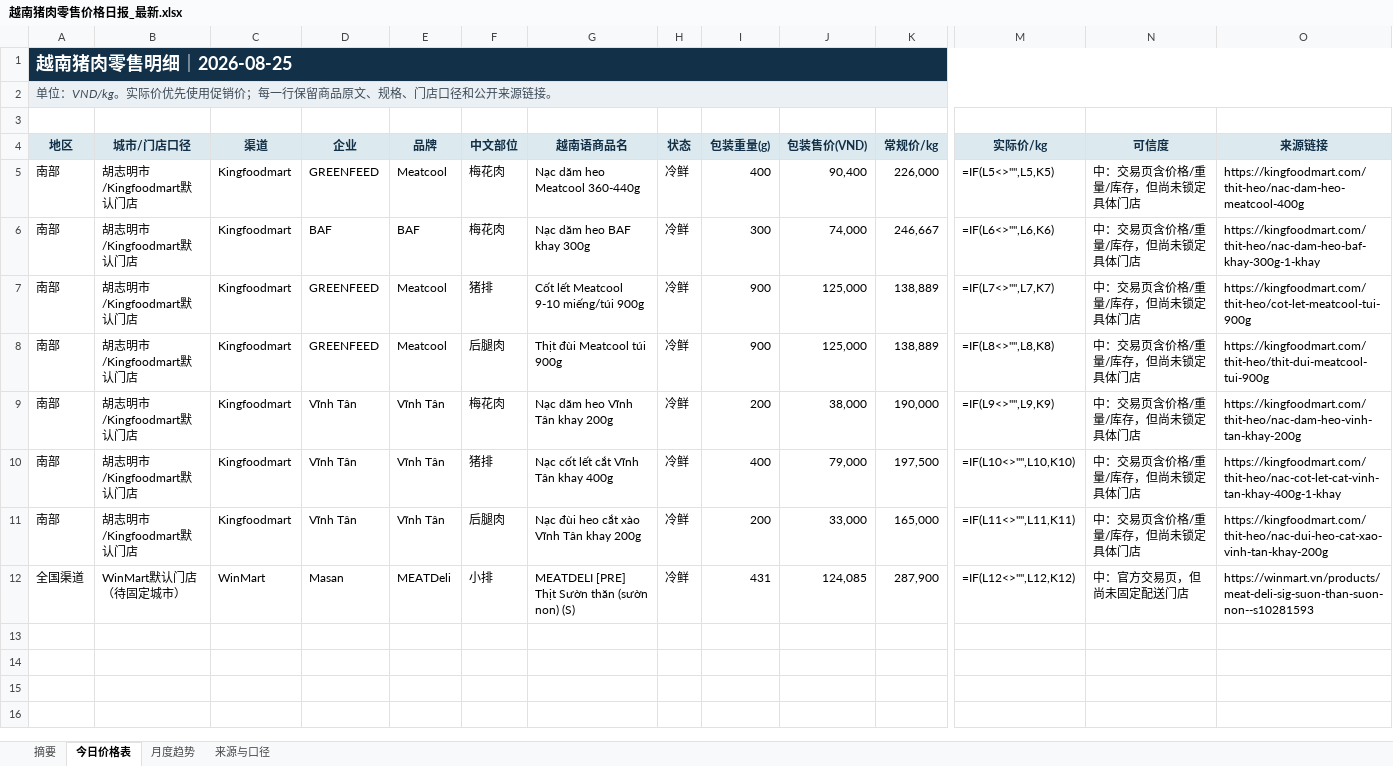
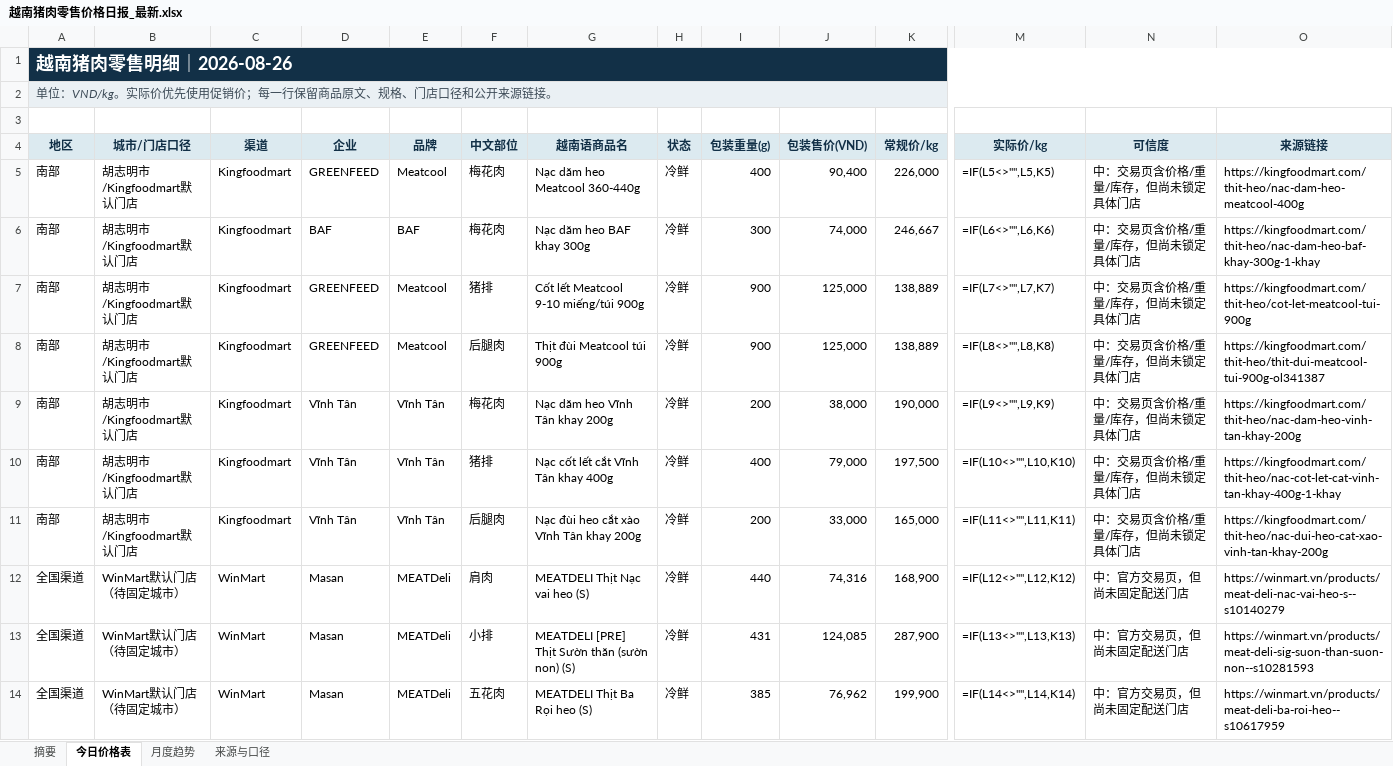
Before and after one commit to youxing2026-collab/vietnam-pig-reports, an Excel workbook: reports/越南猪肉零售价格日报_最新.xlsx, sheet 今日价格表, drawn as a sheet; only a part is shown, gaps mark what is left out; values as stored, in another font and other column widths than the file's, no borders; formulas without a stored value are shown as written; conditional formats not drawn; addresses are those after the commit; rows hold the shown columns only; the diff names each change by its address in the sheet, - before the commit and + after, or states it on an @@ line.

```diff
--- a/reports/越南猪肉零售价格日报_最新.xlsx (sheet 今日价格表)
+++ b/reports/越南猪肉零售价格日报_最新.xlsx (sheet 今日价格表)
-A1 (地区): 越南猪肉零售明细｜2026-08-25
+A1 (地区): 越南猪肉零售明细｜2026-08-26
-O8 (来源链接): https://kingfoodmart.com/thit-heo/thit-dui-meatcool-tui-900g
+O8 (来源链接): https://kingfoodmart.com/thit-heo/thit-dui-meatcool-tui-900g-ol341387
+row 12: 全国渠道 | WinMart默认门店（待固定城市） | WinMart | Masan | MEATDeli | 肩肉 | MEATDELI Thịt Nạc vai heo (S) | 冷鲜 | 440 | 74,316 | 168,900 | =IF(L12<>"",L12,K12) | 中：官方交易页，但尚未固定配送门店 | https://winmart.vn/products/meat-deli-nac-vai-heo-s--s10140279
-M13 (实际价/kg): =IF(L12<>"",L12,K12)
+M13 (实际价/kg): =IF(L13<>"",L13,K13)
+row 14: 全国渠道 | WinMart默认门店（待固定城市） | WinMart | Masan | MEATDeli | 五花肉 | MEATDELI Thịt Ba Rọi heo (S) | 冷鲜 | 385 | 76,962 | 199,900 | =IF(L14<>"",L14,K14) | 中：官方交易页，但尚未固定配送门店 | https://winmart.vn/products/meat-deli-ba-roi-heo--s10617959
```
Also changed, not shown: sheet 月度趋势, sheet 摘要, sheet 来源与口径, 1 other file.
